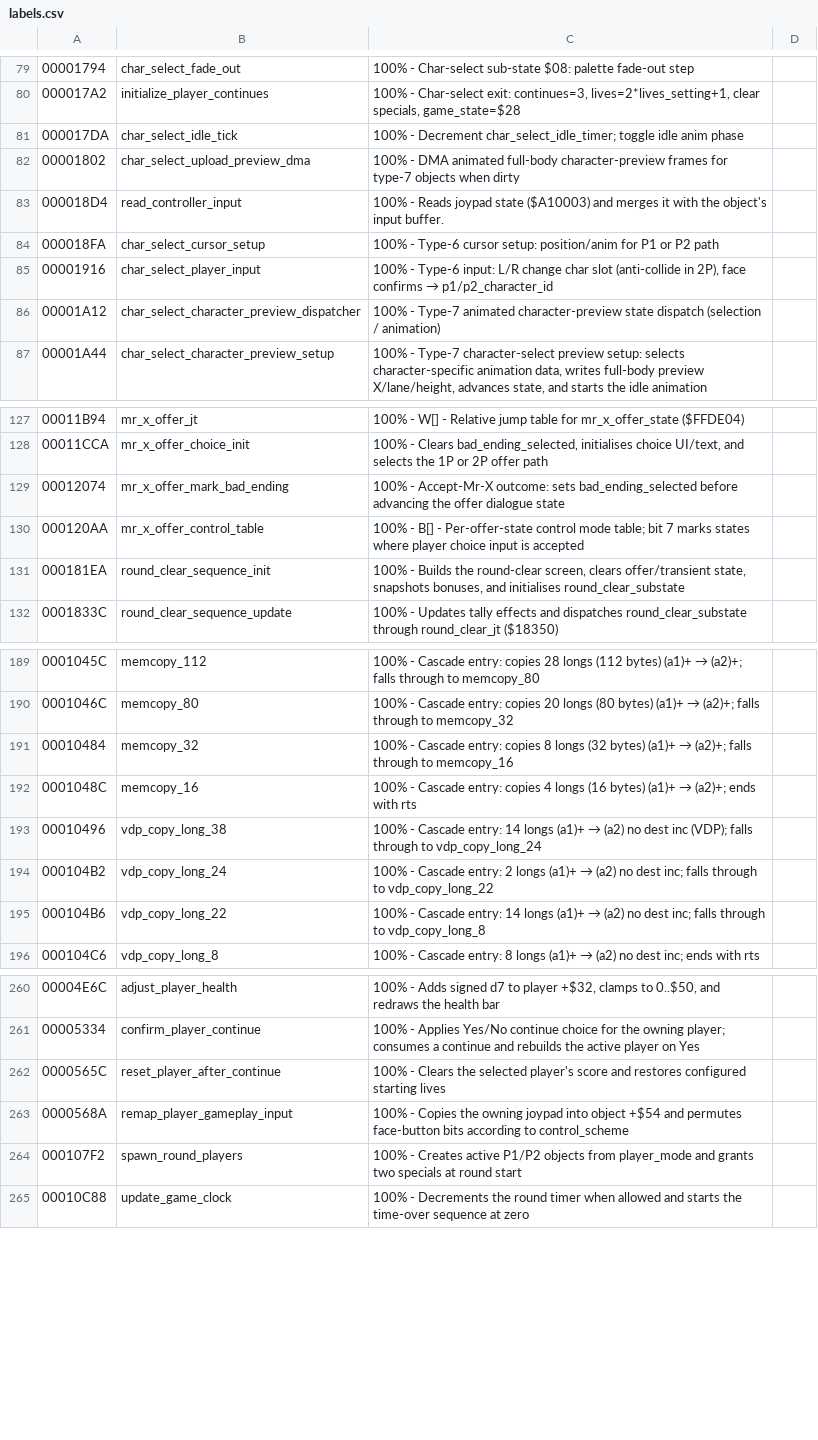
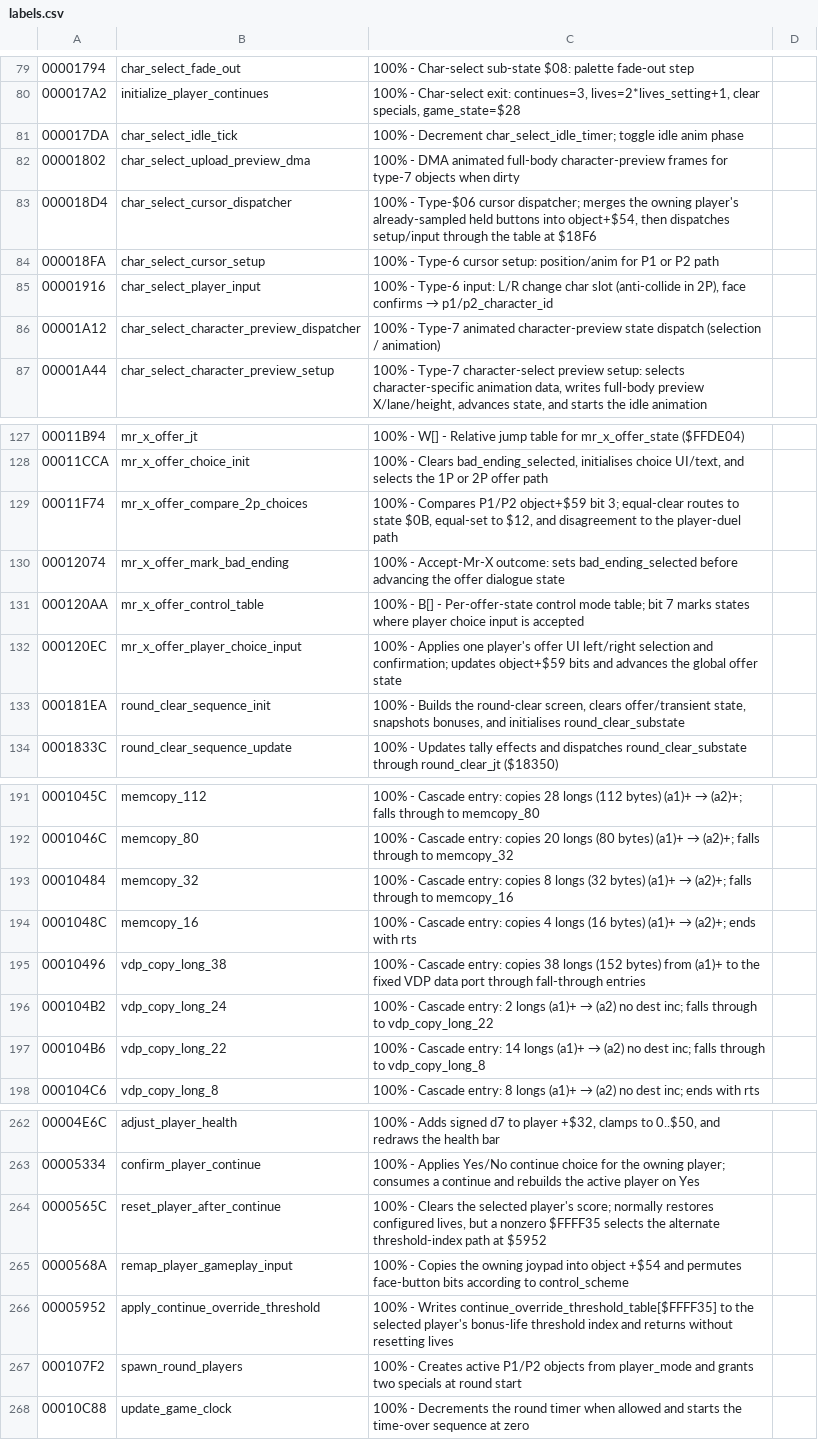
Before and after one commit to RuiNelson/StreetsOfRageRecompilation, a CSV file: code-analysis/labels.csv, drawn as a sheet; only a part is shown, gaps mark what is left out.

```diff
--- a/code-analysis/labels.csv
+++ b/code-analysis/labels.csv
@@ -82,3 +82,3 @@
 00001802, char_select_upload_preview_dma, "100% - DMA animated full-body character-preview frames for type-7 objects when dirty"
-000018D4, read_controller_input, "100% - Reads joypad state ($A10003) and merges it with the object's input buffer."
+000018D4, char_select_cursor_dispatcher, "100% - Type-$06 cursor dispatcher; merges the owning player's already-sampled held buttons into object+$54, then dispatches setup/input through the table at $18F6"
 000018FA, char_select_cursor_setup, "100% - Type-6 cursor setup: position/anim for P1 or P2 path"
@@ -128,4 +128,6 @@
 00011CCA, mr_x_offer_choice_init, "100% - Clears bad_ending_selected, initialises choice UI/text, and selects the 1P or 2P offer path"
+00011F74, mr_x_offer_compare_2p_choices, "100% - Compares P1/P2 object+$59 bit 3; equal-clear routes to state $0B, equal-set to $12, and disagreement to the player-duel path"
 00012074, mr_x_offer_mark_bad_ending, "100% - Accept-Mr-X outcome: sets bad_ending_selected before advancing the offer dialogue state"
 000120AA, mr_x_offer_control_table, "100% - B[] - Per-offer-state control mode table; bit 7 marks states where player choice input is accepted"
+000120EC, mr_x_offer_player_choice_input, "100% - Applies one player's offer UI left/right selection and confirmation; updates object+$59 bits and advances the global offer state"
 000181EA, round_clear_sequence_init, "100% - Builds the round-clear screen, clears offer/transient state, snapshots bonuses, and initialises round_clear_substate"
@@ -192,3 +194,3 @@
 0001048C, memcopy_16,  "100% - Cascade entry: copies 4 longs (16 bytes) (a1)+ → (a2)+; ends with rts"
-00010496, vdp_copy_long_38, "100% - Cascade entry: 14 longs (a1)+ → (a2) no dest inc (VDP); falls through to vdp_copy_long_24"
+00010496, vdp_copy_long_38, "100% - Cascade entry: copies 38 longs (152 bytes) from (a1)+ to the fixed VDP data port through fall-through entries"
 000104B2, vdp_copy_long_24, "100% - Cascade entry: 2 longs (a1)+ → (a2) no dest inc; falls through to vdp_copy_long_22"
@@ -261,4 +263,5 @@
 00005334, confirm_player_continue, "100% - Applies Yes/No continue choice for the owning player; consumes a continue and rebuilds the active player on Yes"
-0000565C, reset_player_after_continue, "100% - Clears the selected player's score and restores configured starting lives"
+0000565C, reset_player_after_continue, "100% - Clears the selected player's score; normally restores configured lives, but a nonzero $FFFF35 selects the alternate threshold-index path at $5952"
 0000568A, remap_player_gameplay_input, "100% - Copies the owning joypad into object +$54 and permutes face-button bits according to control_scheme"
+00005952, apply_continue_override_threshold, "100% - Writes continue_override_threshold_table[$FFFF35] to the selected player's bonus-life threshold index and returns without resetting lives"
 000107F2, spawn_round_players, "100% - Creates active P1/P2 objects from player_mode and grants two specials at round start"
```
Also changed, not shown: code-analysis/addresses.csv, 8 other files.
